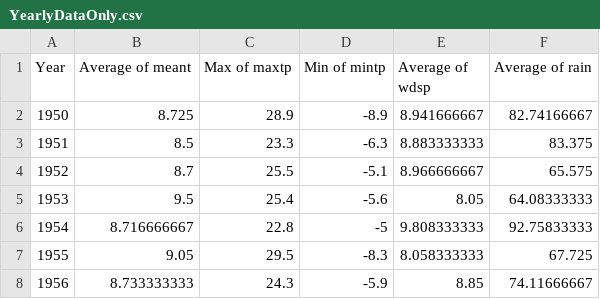
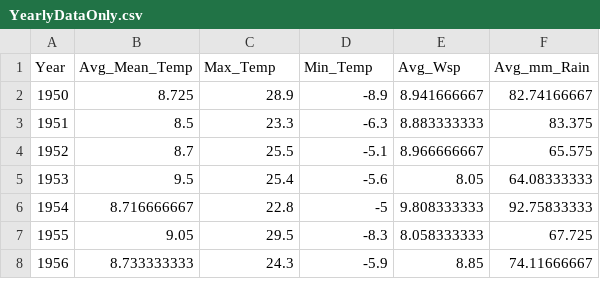
Before and after one commit to Inf3rn4lis/DataVis_Project, a CSV file: Databases/Modified/YearlyDataOnly.csv, drawn as a sheet; only a part is shown.

```diff
--- a/Databases/Modified/YearlyDataOnly.csv
+++ b/Databases/Modified/YearlyDataOnly.csv
@@ -1,2 +1,2 @@
-Year,Average of meant,Max of maxtp,Min of mintp,Average of wdsp,Average of rain
+Year,Avg_Mean_Temp,Max_Temp,Min_Temp,Avg_Wsp,Avg_mm_Rain
 1950,8.725,28.9,-8.9,8.941666667,82.74166667
```
Also changed, not shown: 1 other file.
